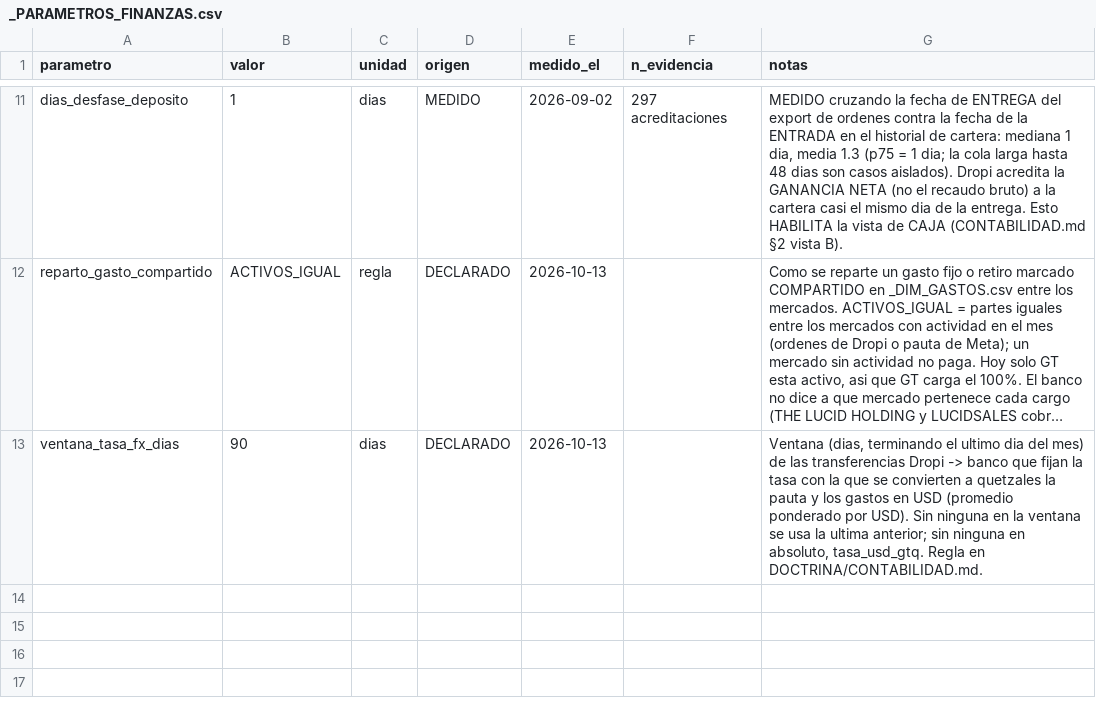
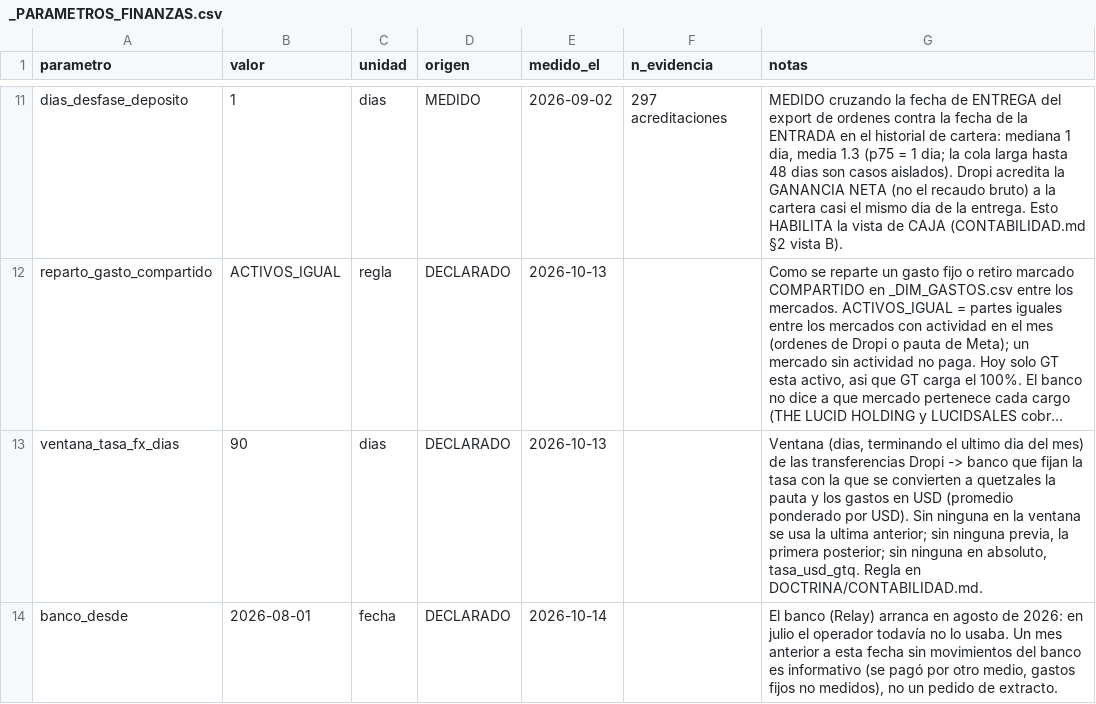
Before and after one commit to juanfonsecax/vitalcom-sistema, a CSV file: PRODUCTOS/_PARAMETROS_FINANZAS.csv, drawn as a sheet; only a part is shown, gaps mark what is left out; long unchanged cells end in …; the diff names each change by its address in the sheet, - before the commit and + after, or states it on an @@ line.

Commit message:
fix(finanzas): July had no Relay statement to ask for

```diff
--- a/PRODUCTOS/_PARAMETROS_FINANZAS.csv
+++ b/PRODUCTOS/_PARAMETROS_FINANZAS.csv
-G13 (notas): …sin ninguna en absoluto,…
+G13 (notas): …sin ninguna previa, la primera posterior; sin ninguna en absoluto,…
+row 14: banco_desde | 2026-08-01 | fecha | DECLARADO | 2026-10-14 |  | El banco (Relay) arranca en agosto de 2026: en julio el operador todavía no lo usaba. Un mes anterior a esta fecha sin movimientos del banco es informativo (se pagó por otro medio, gastos fijos no medidos), no un pedido de extracto.
```
Also changed, not shown: 3 other files.
